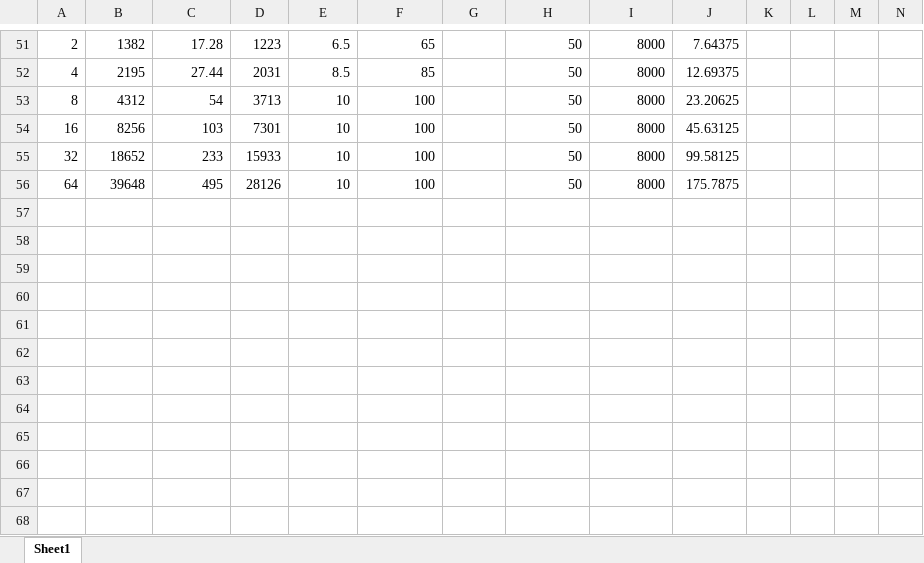
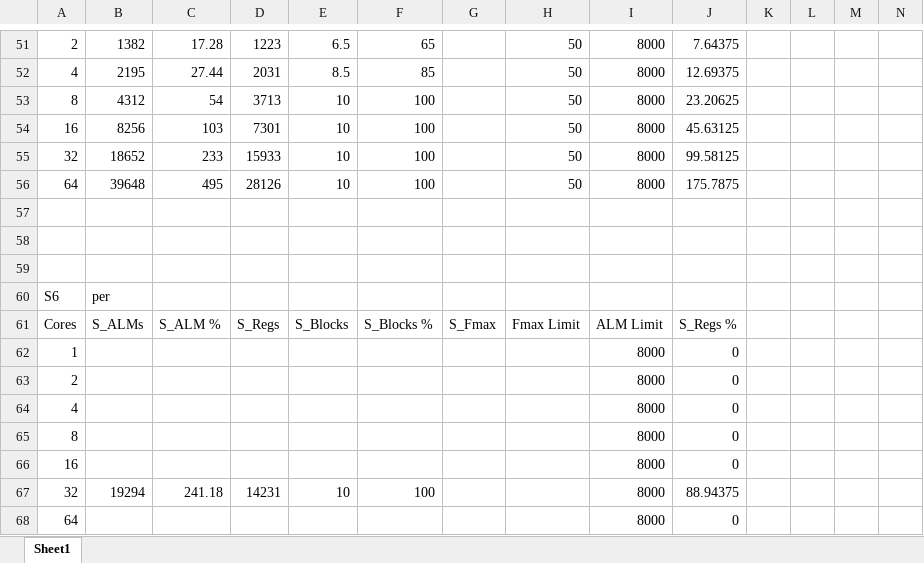
Before and after one commit to bendl/vmicro16, an Excel workbook: docs/reports/size_cores.xlsx, sheet Sheet1, drawn as a sheet; only a part is shown, gaps mark what is left out; values as stored, in another font and other column widths than the file's, no borders; charts and pictures not drawn; rows hold the shown columns only; the diff names each change by its address in the sheet, - before the commit and + after, or states it on an @@ line.

```diff
--- a/docs/reports/size_cores.xlsx (sheet Sheet1)
+++ b/docs/reports/size_cores.xlsx (sheet Sheet1)
+row 57: (empty)
+row 58: (empty)
+row 59: (empty)
+row 60: S6 | per
+row 61: Cores | S_ALMs | S_ALM % | S_Regs | S_Blocks | S_Blocks % | S_Fmax | Fmax Limit | ALM Limit | S_Regs %
+row 62: 1 |  |  |  |  |  |  |  | 8000 | 0
+row 63: 2 |  |  |  |  |  |  |  | 8000 | 0
+row 64: 4 |  |  |  |  |  |  |  | 8000 | 0
+row 65: 8 |  |  |  |  |  |  |  | 8000 | 0
+row 66: 16 |  |  |  |  |  |  |  | 8000 | 0
+row 67: 32 | 19294 | 241.18 | 14231 | 10 | 100 |  |  | 8000 | 88.94375
+row 68: 64 |  |  |  |  |  |  |  | 8000 | 0
```
Also changed, not shown: charts or pictures, 6 other files.
